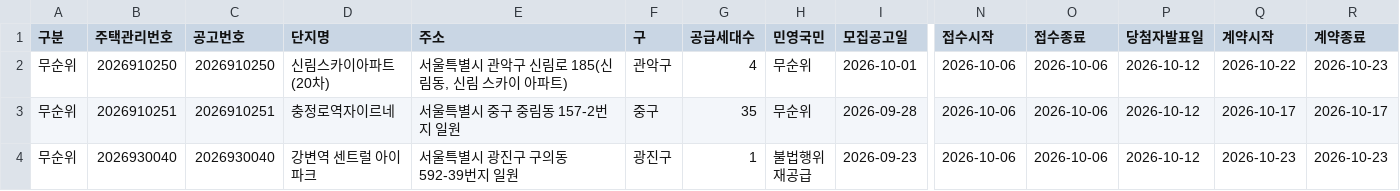
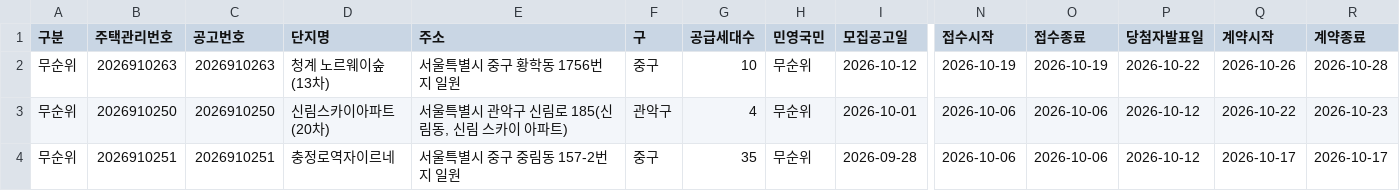
Before and after one commit to mookyol/seoul-apt, a CSV file: data/subscription.csv, drawn as a sheet; only a part is shown, gaps mark what is left out; the shorter side is filled out with more unchanged rows; rows hold the shown columns only; the diff names each change by its address in the sheet, - before the commit and + after, or states it on an @@ line.

```diff
--- a/data/subscription.csv
+++ b/data/subscription.csv
+row 2: 무순위 | 2026910263 | 2026910263 | 청계 노르웨이숲(13차) | 서울특별시 중구 황학동 1756번지 일원 | 중구 | 10 | 무순위 | 2026-10-12 | 2026-10-19 | 2026-10-19 | 2026-10-22 | 2026-10-26 | 2026-10-28
```
Also changed, not shown: data/rent/202610.csv, data/subscription_types.csv, 6 other files.
